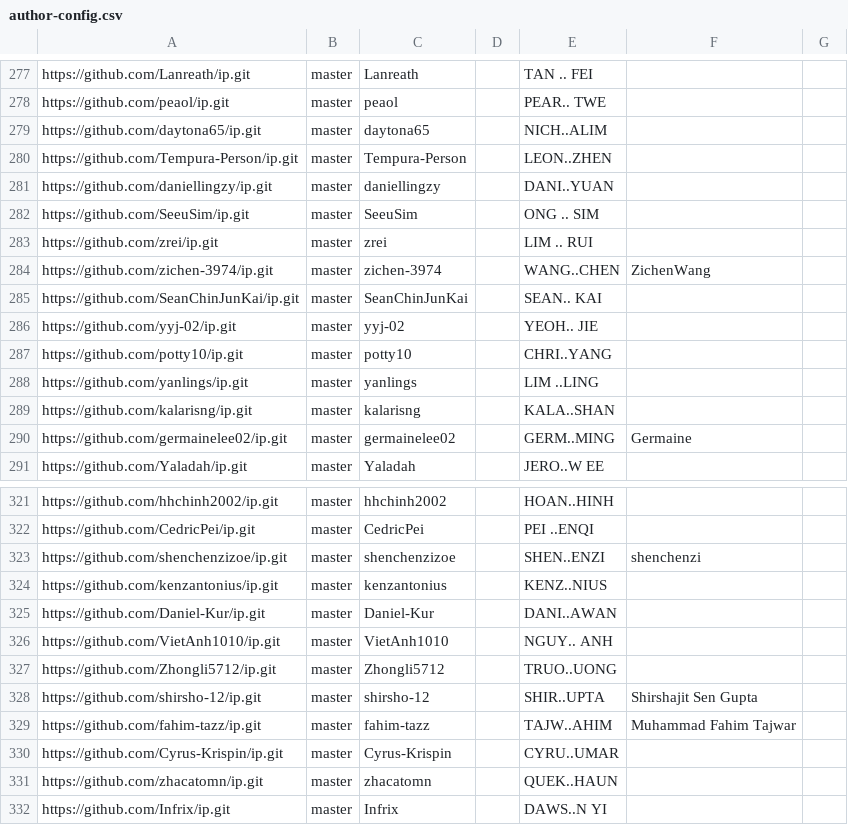
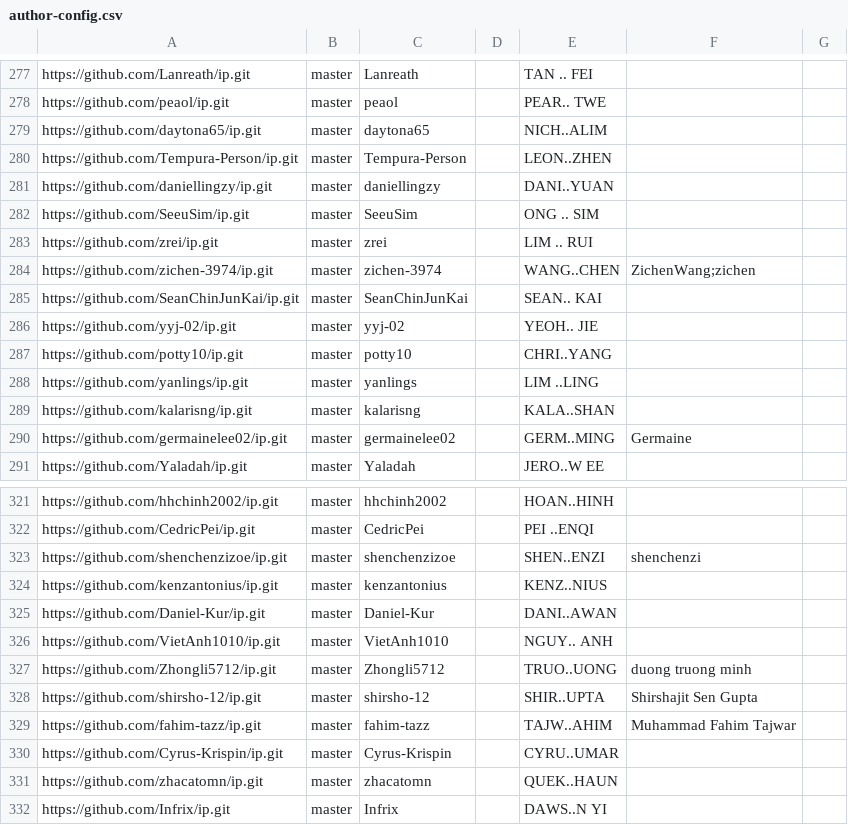
Before and after one commit to nus-cs2103-AY2223S2/ip-dashboard, a CSV file: configs/author-config.csv, drawn as a sheet; only a part is shown, gaps mark what is left out; the diff covers the shown part only.

```diff
--- a/configs/author-config.csv
+++ b/configs/author-config.csv
@@ -283,3 +283,3 @@ https://github.com/SeeuSim/ip.git,master,SeeuSim,,ONG .. SIM,,
 https://github.com/zrei/ip.git,master,zrei,,LIM .. RUI,,
-https://github.com/zichen-3974/ip.git,master,zichen-3974,,WANG..CHEN,ZichenWang,
+https://github.com/zichen-3974/ip.git,master,zichen-3974,,WANG..CHEN,ZichenWang;zichen,
 https://github.com/SeanChinJunKai/ip.git,master,SeanChinJunKai,,SEAN.. KAI,,
@@ -326,3 +326,3 @@ https://github.com/Daniel-Kur/ip.git,master,Daniel-Kur,,DANI..AWAN,,
 https://github.com/VietAnh1010/ip.git,master,VietAnh1010,,NGUY.. ANH,,
-https://github.com/Zhongli5712/ip.git,master,Zhongli5712,,TRUO..UONG,,
+https://github.com/Zhongli5712/ip.git,master,Zhongli5712,,TRUO..UONG,duong truong minh,
 https://github.com/shirsho-12/ip.git,master,shirsho-12,,SHIR..UPTA,Shirshajit Sen Gupta,
```
Also changed, not shown: 6 edited cells elsewhere in this file.
